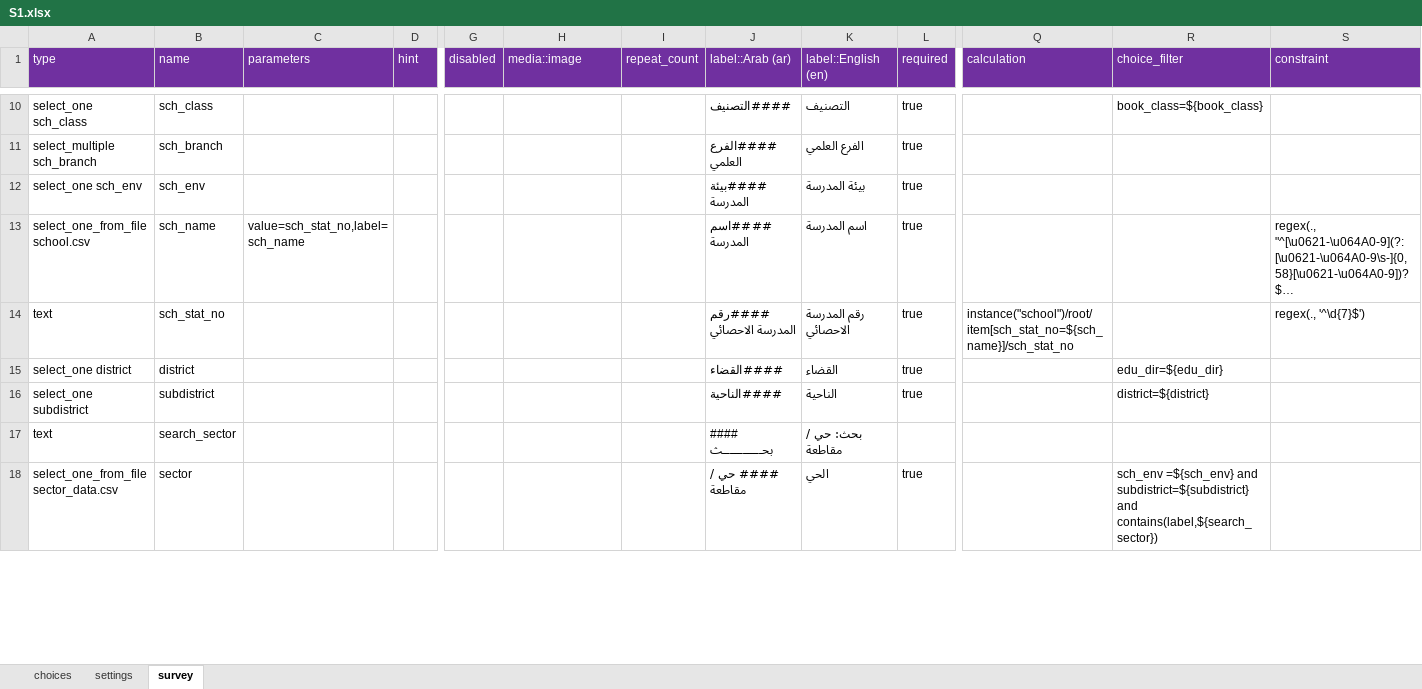
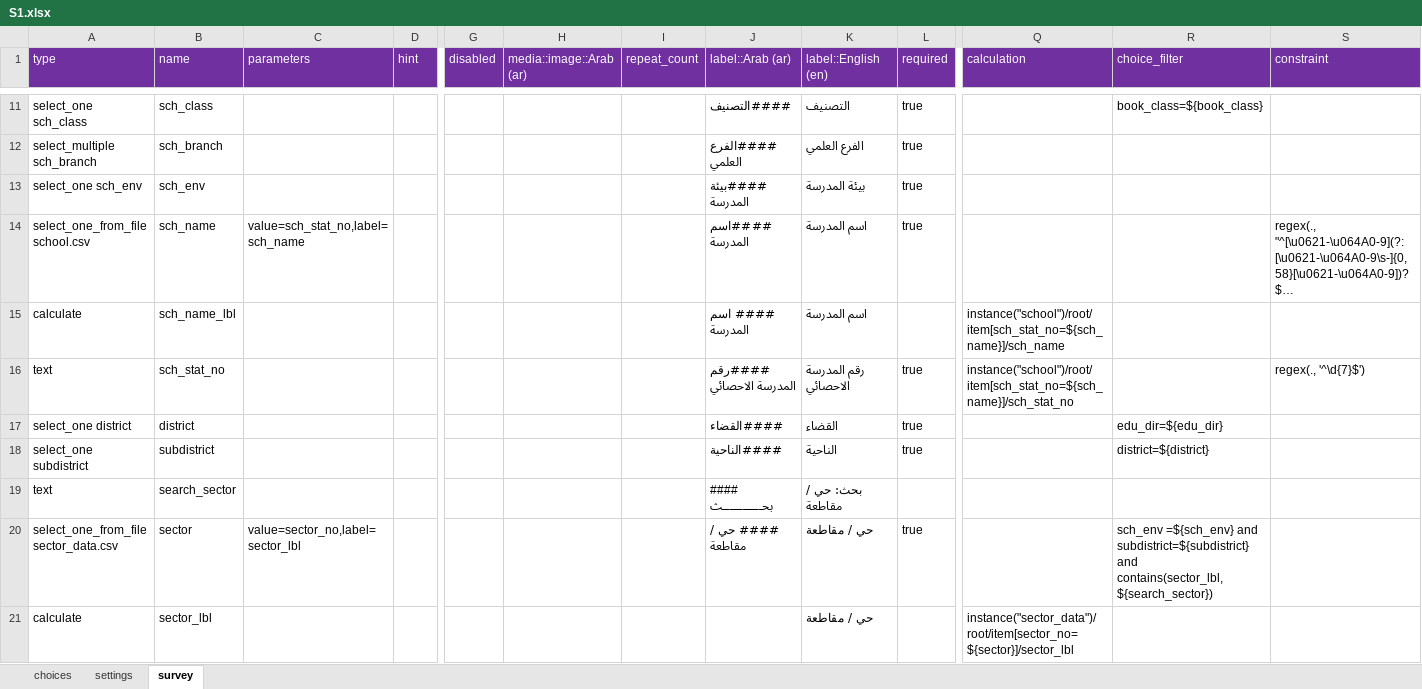
Before and after one commit to mohammedalemara/Statistical-notebook, an Excel workbook: excel/S1/S1.xlsx, sheet survey, drawn as a sheet; only a part is shown, gaps mark what is left out; long unchanged cells end in …; values as stored, in another font and other column widths than the file's, no borders; addresses are those after the commit; rows hold the shown columns only; the diff covers the shown part only; the diff names each change by its address in the sheet, - before the commit and + after, or states it on an @@ line.

```diff
--- a/excel/S1/S1.xlsx (sheet survey)
+++ b/excel/S1/S1.xlsx (sheet survey)
-H1: media::image
+H1: media::image::Arab (ar)
+row 15: calculate | sch_name_lbl |  |  |  |  |  | #### اسم المدرسة | اسم المدرسة |  | instance("school")/root/item[sch_stat_no=${sch_name}]/sch_name
-C20 (parameters): (empty)
+C20 (parameters): value=sector_no,label=sector_lbl
-K20 (label::English (en)): الحي
+K20 (label::English (en)): حي / مقاطعة
-R20 (choice_filter): …subdistrict=${subdistrict} and contains(label,${search_sector})
+R20 (choice_filter): …subdistrict=${subdistrict} and contains(sector_lbl,${search_sector})
+row 21: calculate | sector_lbl |  |  |  |  |  |  | حي / مقاطعة |  | instance("sector_data")/root/item[sector_no=${sector}]/sector_lbl
```
Also changed, not shown: 4 added rows and 2 edited cells elsewhere in this sheet, hidden cells, R/الخلاصات الوزارية/data.xlsx, excel/school/school.xlsx, 15 other files.
